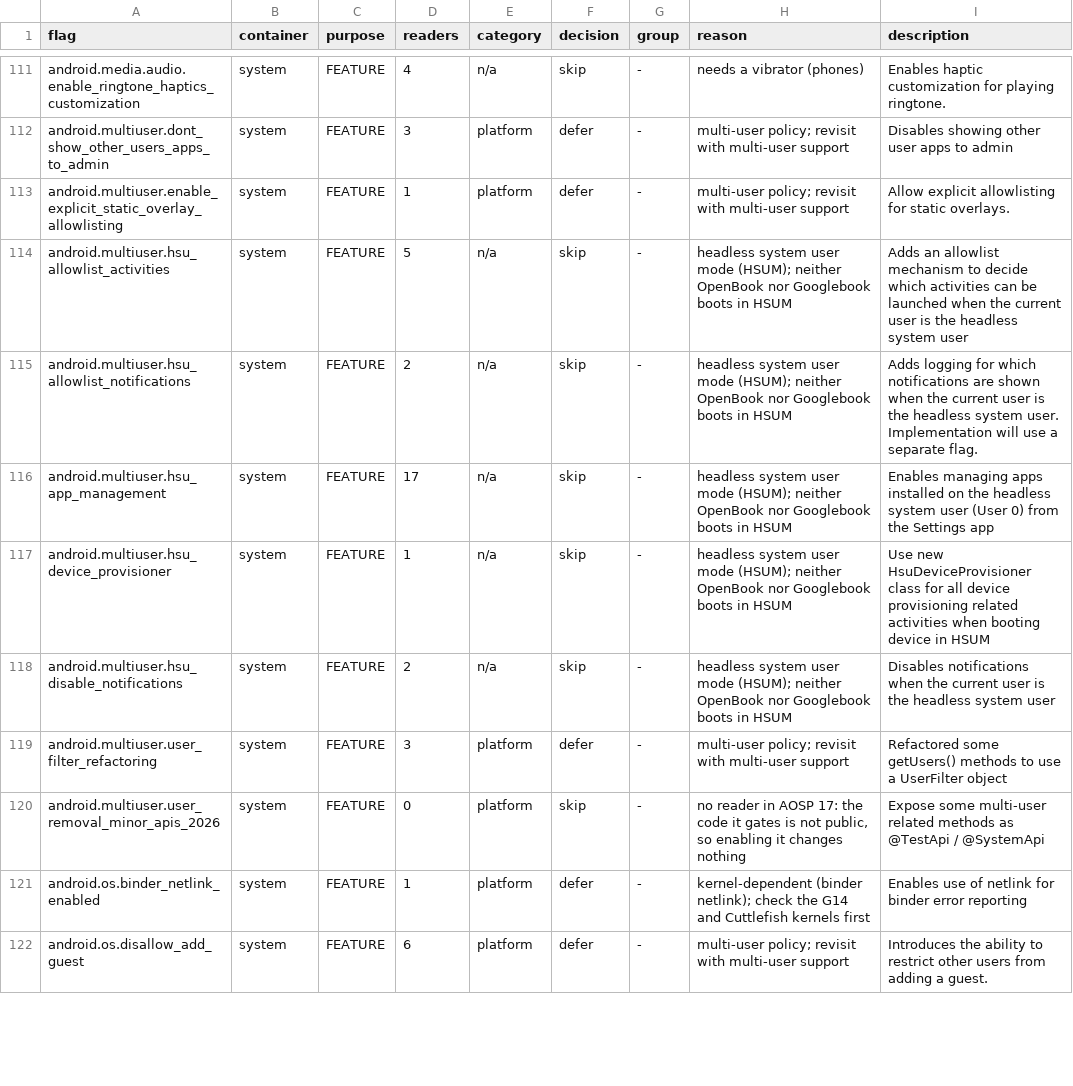
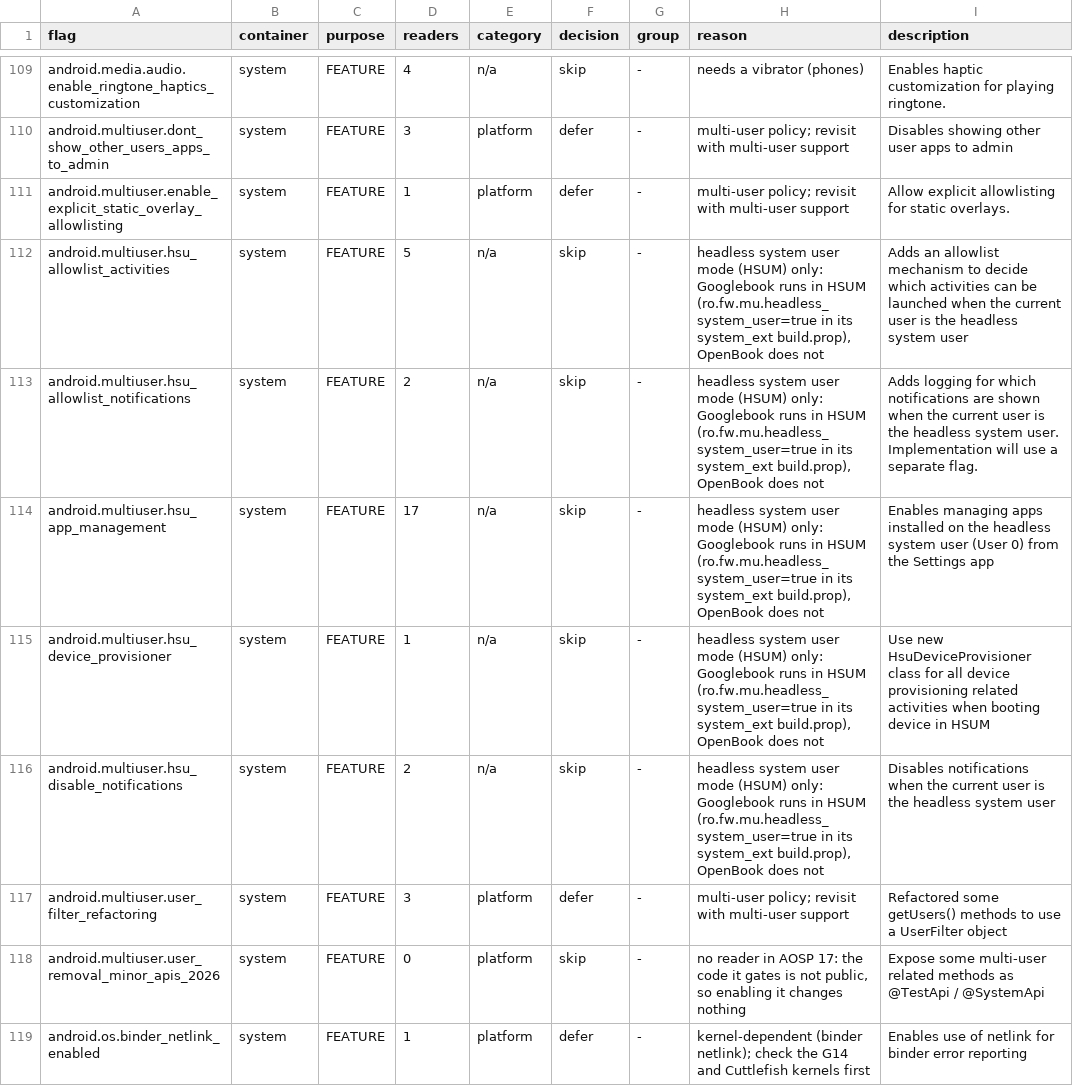
Before and after one commit to Mhsbrian/OpenBook, a TSV file: device/anybook/common/desktop/release/googlebook-triage.tsv, drawn as a sheet; only a part is shown, gaps mark what is left out; the shorter side is filled out with more unchanged rows; the diff covers the shown part only.

```diff
--- a/device/anybook/common/desktop/release/googlebook-triage.tsv
+++ b/device/anybook/common/desktop/release/googlebook-triage.tsv
@@ -113,7 +111,7 @@ android.multiuser.dont_show_other_users_apps_to_admin	system	FEATURE	3	platform
 android.multiuser.enable_explicit_static_overlay_allowlisting	system	FEATURE	1	platform	defer	-	multi-user policy; revisit with multi-user support	Allow explicit allowlisting for static overlays.
-android.multiuser.hsu_allowlist_activities	system	FEATURE	5	n/a	skip	-	headless system user mode (HSUM); neither OpenBook nor Googlebook boots in HSUM	Adds an allowlist mechanism to decide which activities can be launched when the current user is the headless system user
-android.multiuser.hsu_allowlist_notifications	system	FEATURE	2	n/a	skip	-	headless system user mode (HSUM); neither OpenBook nor Googlebook boots in HSUM	Adds logging for which notifications are shown when the current user is the headless system user. Implementation will use a separate flag.
-android.multiuser.hsu_app_management	system	FEATURE	17	n/a	skip	-	headless system user mode (HSUM); neither OpenBook nor Googlebook boots in HSUM	Enables managing apps installed on the headless system user (User 0) from the Settings app
-android.multiuser.hsu_device_provisioner	system	FEATURE	1	n/a	skip	-	headless system user mode (HSUM); neither OpenBook nor Googlebook boots in HSUM	Use new HsuDeviceProvisioner class for all device provisioning related activities when booting device in HSUM
-android.multiuser.hsu_disable_notifications	system	FEATURE	2	n/a	skip	-	headless system user mode (HSUM); neither OpenBook nor Googlebook boots in HSUM	Disables notifications when the current user is the headless system user
+android.multiuser.hsu_allowlist_activities	system	FEATURE	5	n/a	skip	-	headless system user mode (HSUM) only: Googlebook runs in HSUM (ro.fw.mu.headless_system_user=true in its system_ext build.prop), OpenBook does not	Adds an allowlist mechanism to decide which activities can be launched when the current user is the headless system user
+android.multiuser.hsu_allowlist_notifications	system	FEATURE	2	n/a	skip	-	headless system user mode (HSUM) only: Googlebook runs in HSUM (ro.fw.mu.headless_system_user=true in its system_ext build.prop), OpenBook does not	Adds logging for which notifications are shown when the current user is the headless system user. Implementation will use a separate flag.
+android.multiuser.hsu_app_management	system	FEATURE	17	n/a	skip	-	headless system user mode (HSUM) only: Googlebook runs in HSUM (ro.fw.mu.headless_system_user=true in its system_ext build.prop), OpenBook does not	Enables managing apps installed on the headless system user (User 0) from the Settings app
+android.multiuser.hsu_device_provisioner	system	FEATURE	1	n/a	skip	-	headless system user mode (HSUM) only: Googlebook runs in HSUM (ro.fw.mu.headless_system_user=true in its system_ext build.prop), OpenBook does not	Use new HsuDeviceProvisioner class for all device provisioning related activities when booting device in HSUM
+android.multiuser.hsu_disable_notifications	system	FEATURE	2	n/a	skip	-	headless system user mode (HSUM) only: Googlebook runs in HSUM (ro.fw.mu.headless_system_user=true in its system_ext build.prop), OpenBook does not	Disables notifications when the current user is the headless system user
 android.multiuser.user_filter_refactoring	system	FEATURE	3	platform	defer	-	multi-user policy; revisit with multi-user support	Refactored some getUsers() methods to use a UserFilter object
```
Also changed, not shown: 2 added rows, 2 removed rows and 3 edited cells elsewhere in this file, 3 other files.
